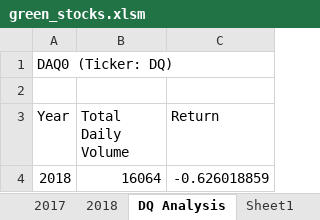
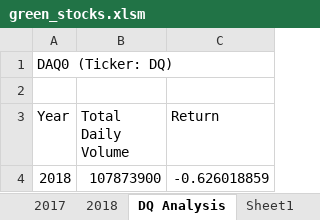
Before and after one commit to Nino-gb/Stock-analysis, an Excel workbook: green_stocks.xlsm, sheet DQ Analysis, drawn as a sheet; values as stored, in another font and other column widths than the file's, no borders; the diff names each change by its address in the sheet, - before the commit and + after, or states it on an @@ line.

```diff
--- a/green_stocks.xlsm (sheet DQ Analysis)
+++ b/green_stocks.xlsm (sheet DQ Analysis)
-B4 (Total Daily Volume): 16064
+B4 (Total Daily Volume): 107873900
```
Also changed, not shown: other sheet tabs.
